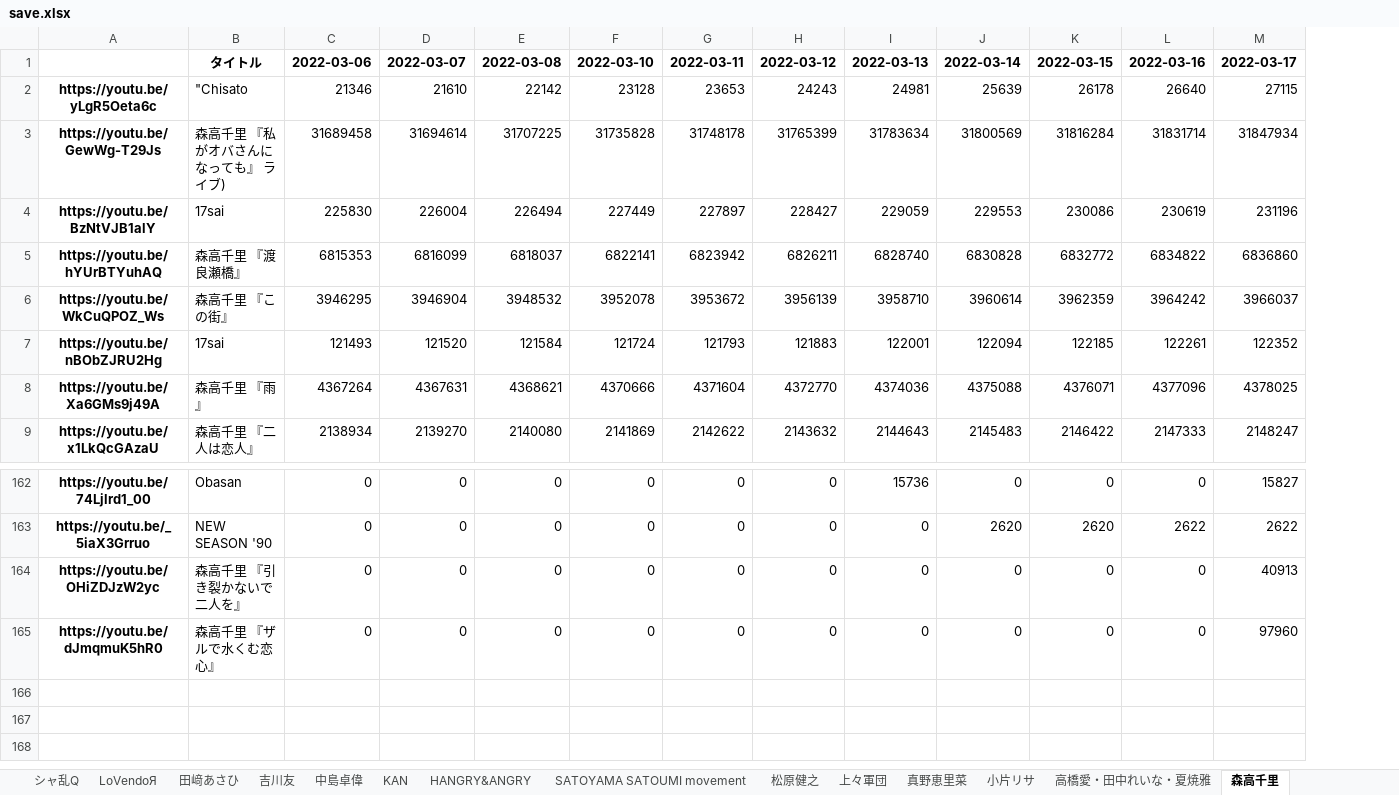
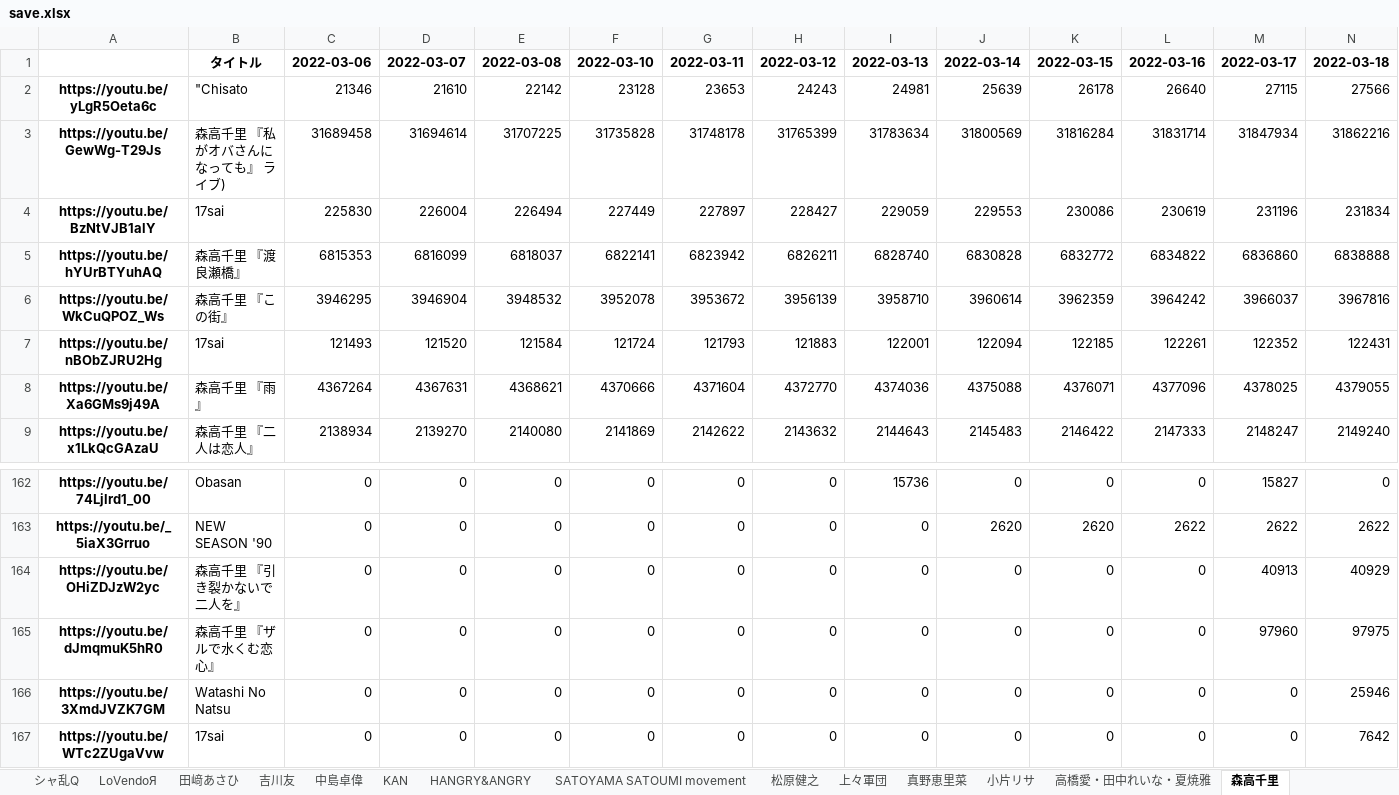
Before and after one commit to yayoimizuha/youtube-viewcount-logger-python, an Excel workbook: save.xlsx, sheet 森高千里, drawn as a sheet; only a part is shown, gaps mark what is left out; values as stored, in another font and other column widths than the file's, no borders; the diff names each change by its address in the sheet, - before the commit and + after, or states it on an @@ line.

```diff
--- a/save.xlsx (sheet 森高千里)
+++ b/save.xlsx (sheet 森高千里)
+column N, rows 1-9: 2022-03-18 | 27566 | 31862216 | 231834 | 6838888 | 3967816 | 122431 | 4379055 | 2149240; rows 162-165: 0 | 2622 | 40929 | 97975
+row 166: https://youtu.be/3XmdJVZK7GM | Watashi No Natsu | 0 | 0 | 0 | 0 | 0 | 0 | 0 | 0 | 0 | 0 | 0 | 25946
+row 167: https://youtu.be/WTc2ZUgaVvw | 17sai | 0 | 0 | 0 | 0 | 0 | 0 | 0 | 0 | 0 | 0 | 0 | 7642
```
Also changed, not shown: sheet Berryz工房, sheet モーニング娘。, sheet アンジュルム, sheet ℃-ute, sheet Juice=Juice, sheet つばきファクトリー, 30 more sheets, 1 other file.
